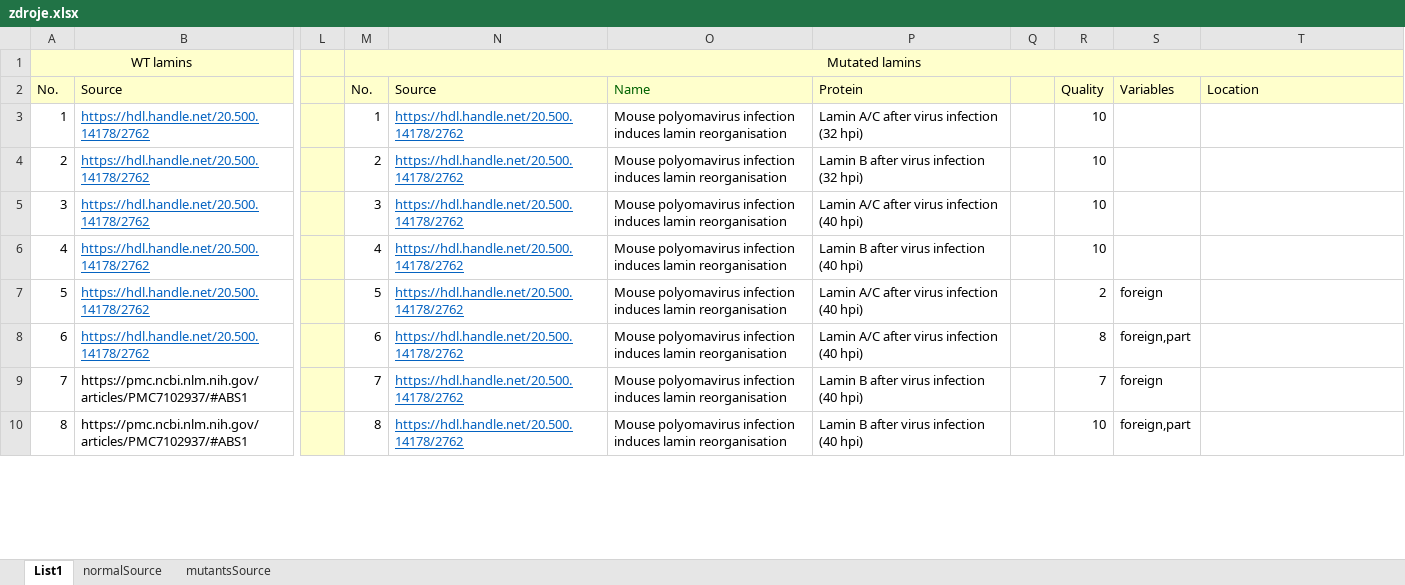
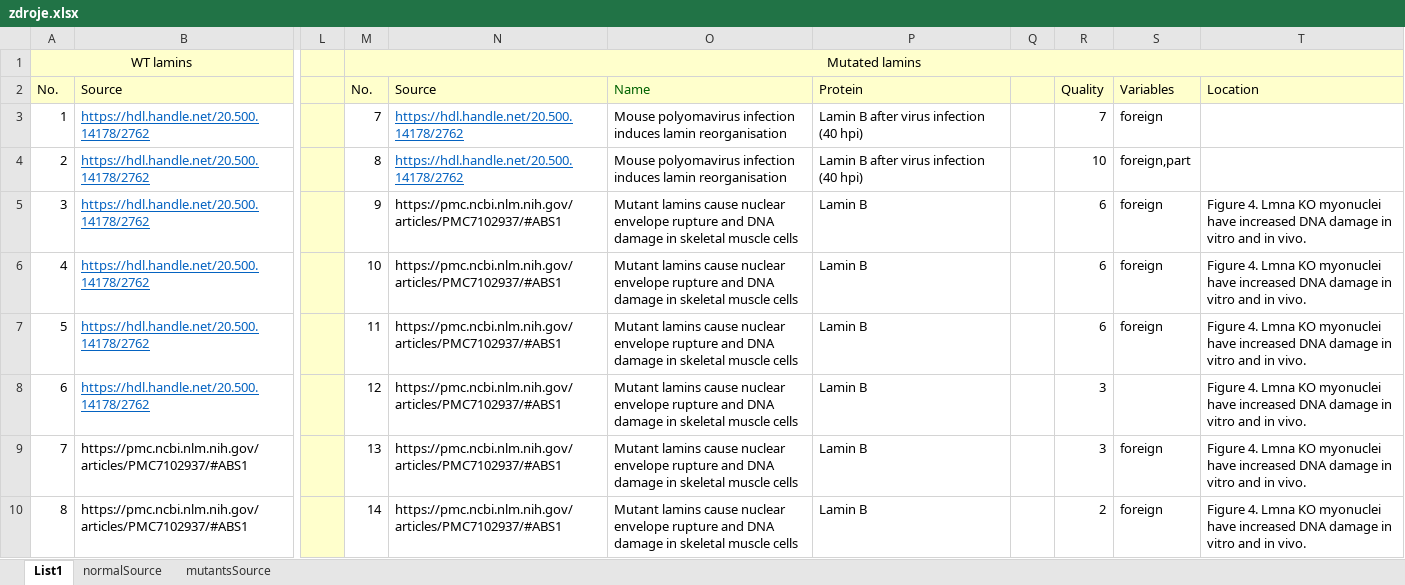
Before and after one commit to drinkwater0/nucleus-shape-detective, an Excel workbook: data/zdroje.xlsx, sheet List1, drawn as a sheet; only a part is shown, gaps mark what is left out; values as stored, in another font and other column widths than the file's, no borders; the diff covers the shown part only; the diff names each change by its address in the sheet, - before the commit and + after, or states it on an @@ line.

```diff
--- a/data/zdroje.xlsx (sheet List1)
+++ b/data/zdroje.xlsx (sheet List1)
-M3: 1
+M3: 7
-P3: Lamin A/C after virus infection (32 hpi)
+P3: Lamin B after virus infection (40 hpi)
-R3: 10
+R3: 7
-S3: (empty)
+S3: foreign
-M4: 2
+M4: 8
-P4: Lamin B after virus infection (32 hpi)
+P4: Lamin B after virus infection (40 hpi)
-S4: (empty)
+S4: foreign,part
-M5: 3
+M5: 9
-N5:N10: https://hdl.handle.net/20.500.14178/2762
+N5:N10: https://pmc.ncbi.nlm.nih.gov/articles/PMC7102937/#ABS1
@@ N5:N10 underline: on → off, text colour: #0563C1 → black @@
-O5:O10: Mouse polyomavirus infection induces lamin reorganisation
+O5:O10: Mutant lamins cause nuclear envelope rupture and DNA damage in skeletal muscle cells
-P5: Lamin A/C after virus infection (40 hpi)
+P5: Lamin B
-R5:R6: 10
+R5:R6: 6
-S5:S6: (empty)
+S5:S6: foreign
-T5:T10: (empty)
+T5:T10: Figure 4. Lmna KO myonuclei have increased DNA damage in vitro and in vivo.
-M6: 4
+M6: 10
-P6: Lamin B after virus infection (40 hpi)
+P6: Lamin B
-M7: 5
+M7: 11
-P7:P8: Lamin A/C after virus infection (40 hpi)
+P7:P8: Lamin B
-R7: 2
+R7: 6
-M8: 6
+M8: 12
-R8: 8
+R8: 3
-S8: foreign,part
+S8: (empty)
-M9: 7
+M9: 13
-P9:P10: Lamin B after virus infection (40 hpi)
+P9:P10: Lamin B
-R9: 7
+R9: 3
-M10: 8
+M10: 14
-R10: 10
+R10: 2
-S10: foreign,part
+S10: foreign
```
Also changed, not shown: 22 added rows, 6 removed rows, 161 edited cells and row numbers in column A elsewhere in this sheet, sheet mutantsSource, sheet normalSource, formulas that keep their value, 45 other files.
